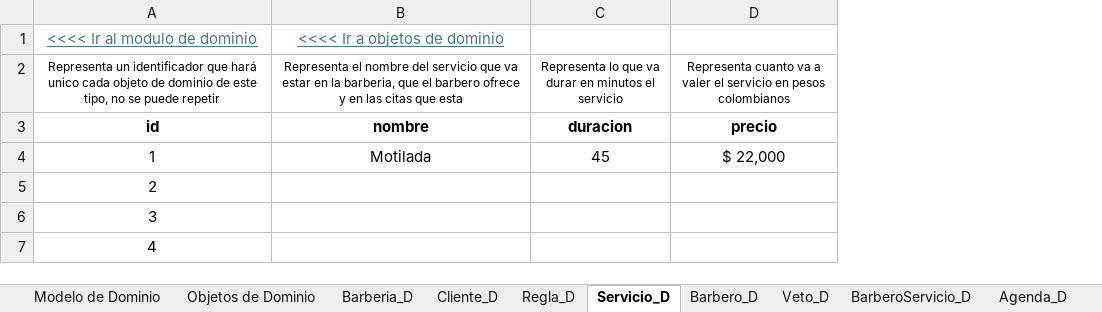
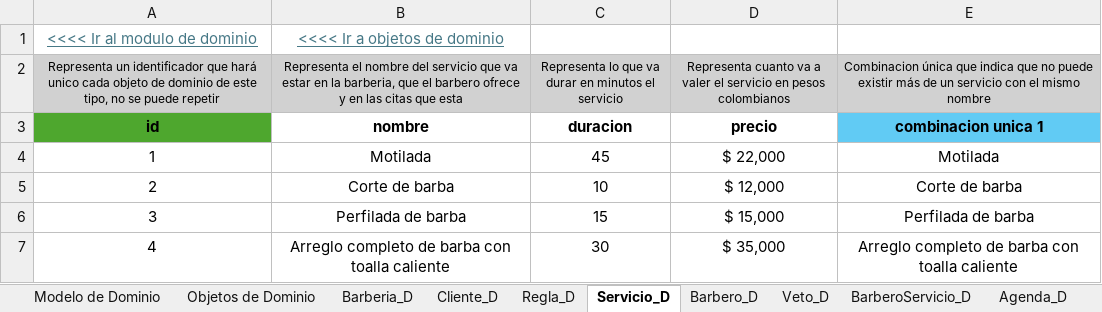
Before and after one commit to Leandro-Gomez-12345/Proyecto-extra-clase-DOO, an Excel workbook: Muestreo de datos.xlsx, sheet Servicio_D, drawn as a sheet; values as stored, in another font and other column widths than the file's, no borders; the diff names each change by its address in the sheet, - before the commit and + after, or states it on an @@ line.

```diff
--- a/Muestreo de datos.xlsx (sheet Servicio_D)
+++ b/Muestreo de datos.xlsx (sheet Servicio_D)
+column E, rows 2-7: Combinacion única que indica que no puede existir más de un servicio con el mismo nombre | combinacion unica 1 | Motilada | Corte de barba | Perfilada de barba | Arreglo completo de barba con toalla caliente
-A2:D2 fill: none
+A2:D2 fill: #D1D1D1
-A3 fill: none
+A3 fill: #4EA72E
-B5: (empty)
+B5: Corte de barba
-C5: (empty)
+C5: 10
-D5: (empty)
+D5: $ 12,000
-B6: (empty)
+B6: Perfilada de barba
-C6: (empty)
+C6: 15
-D6: (empty)
+D6: $ 15,000
-B7: (empty)
+B7: Arreglo completo de barba con toalla caliente
-C7: (empty)
+C7: 30
-D7: (empty)
+D7: $ 35,000
```
Also changed, not shown: sheet Barbero_D, sheet Veto_D, sheet BarberoServicio_D, sheet Regla_D, sheet HorarioSemanal_D, sheet Barberia_D, 5 more sheets, charts or pictures.
